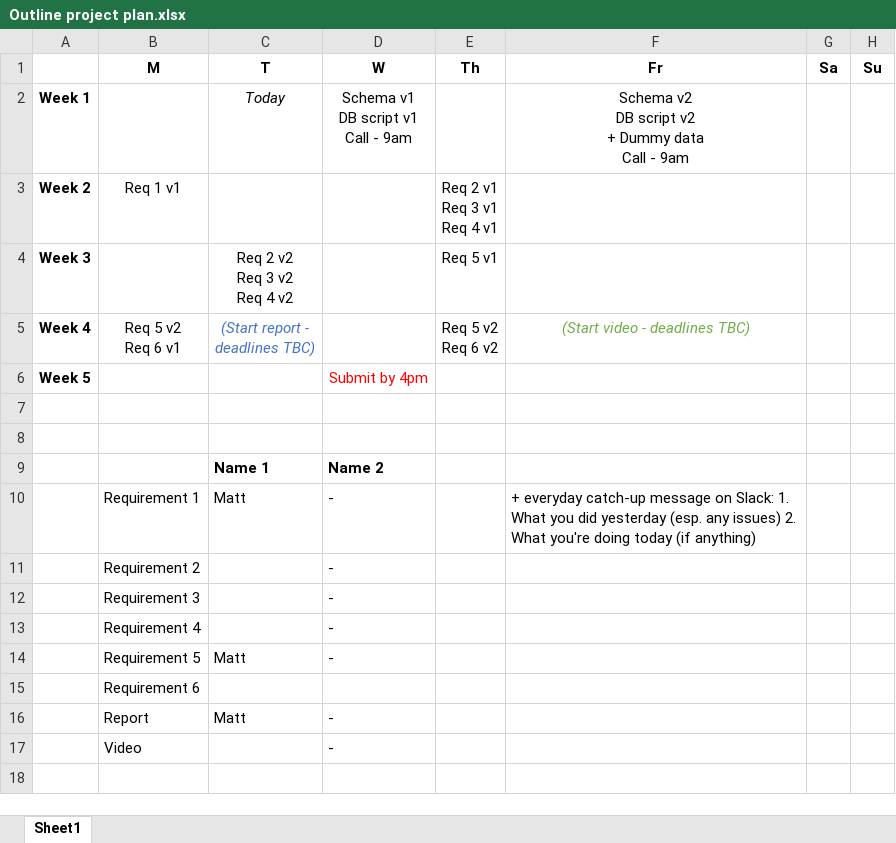
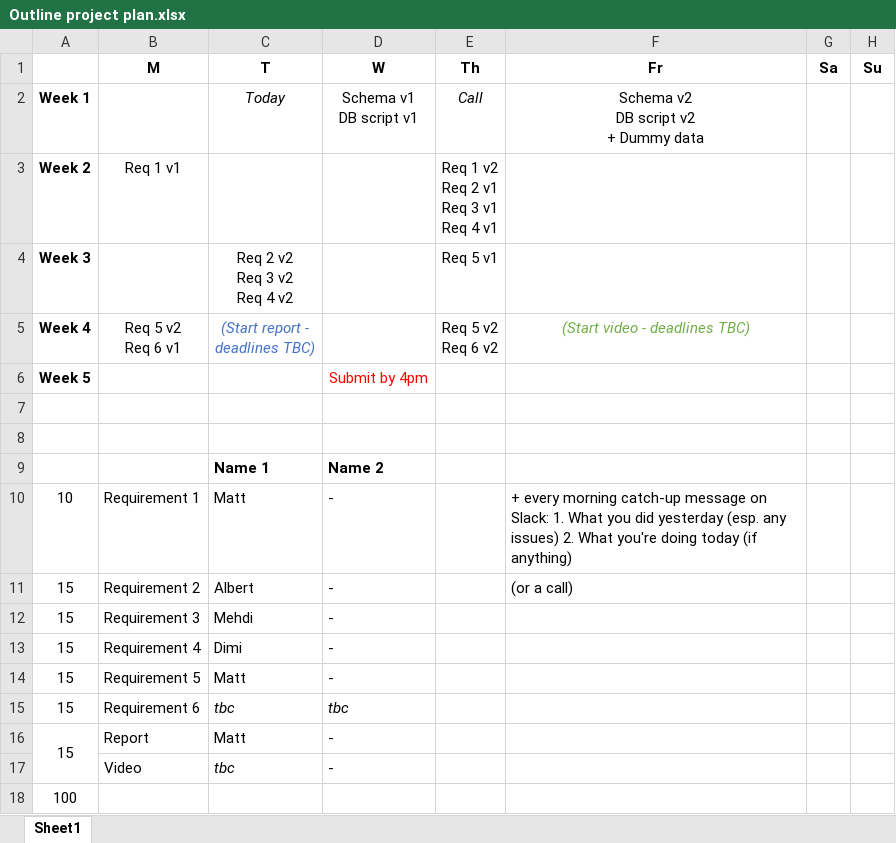
Before and after one commit to mattljones/freeBay, an Excel workbook: background_docs/Outline project plan.xlsx, sheet Sheet1, drawn as a sheet; values as stored, in another font and other column widths than the file's, no borders; removed rows and columns are numbered as before the commit, all else as after; ↵ is a line break in a cell; the diff names each change by its address in the sheet, - before the commit and + after, or states it on an @@ line.

Commit message:
Update Outline project plan.xlsx

```diff
--- a/background_docs/Outline project plan.xlsx (sheet Sheet1)
+++ b/background_docs/Outline project plan.xlsx (sheet Sheet1)
-D2 (W): Schema v1 ↵ DB script v1 ↵ Call - 9am
+D2 (W): Schema v1 ↵ DB script v1
-E2 (Th): (empty)
+E2 (Th): Call
-F2 (Fr): Schema v2 ↵ DB script v2 ↵ + Dummy data ↵ Call - 9am
+F2 (Fr): Schema v2 ↵ DB script v2 ↵ + Dummy data
-E3 (Th): Req 2 v1 ↵ Req 3 v1 ↵ Req 4 v1
+E3 (Th): Req 1 v2 ↵ Req 2 v1 ↵ Req 3 v1 ↵ Req 4 v1
-A10: (empty)
+A10: 10
-F10 (Fr): + everyday catch-up message…
+F10 (Fr): + every morning catch-up message…
-row 11:  | Requirement 2 |  | -
-row 12:  | Requirement 3 |  | -
-row 13:  | Requirement 4 |  | -
+row 11: 15 | Requirement 2 | Albert | - |  | (or a call)
+row 12: 15 | Requirement 3 | Mehdi | -
+row 13: 15 | Requirement 4 | Dimi | -
-A14: (empty)
+A14: 15
-row 15:  | Requirement 6
+row 15: 15 | Requirement 6 | tbc | tbc
-A16: (empty)
+A16: 15
+A16:A17 merged
-C17 (T): (empty)
+C17 (T): tbc
+row 18: 100
```
